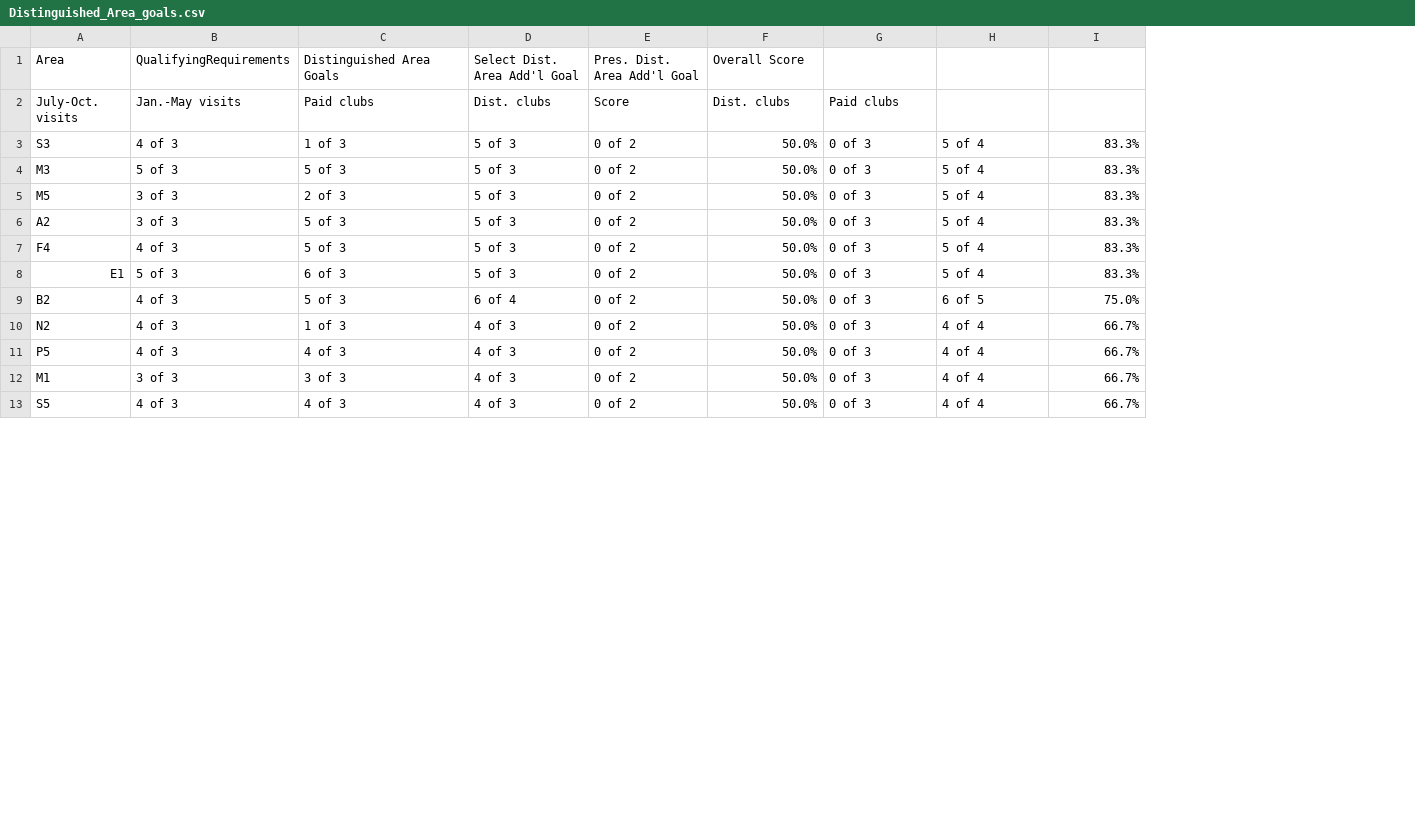
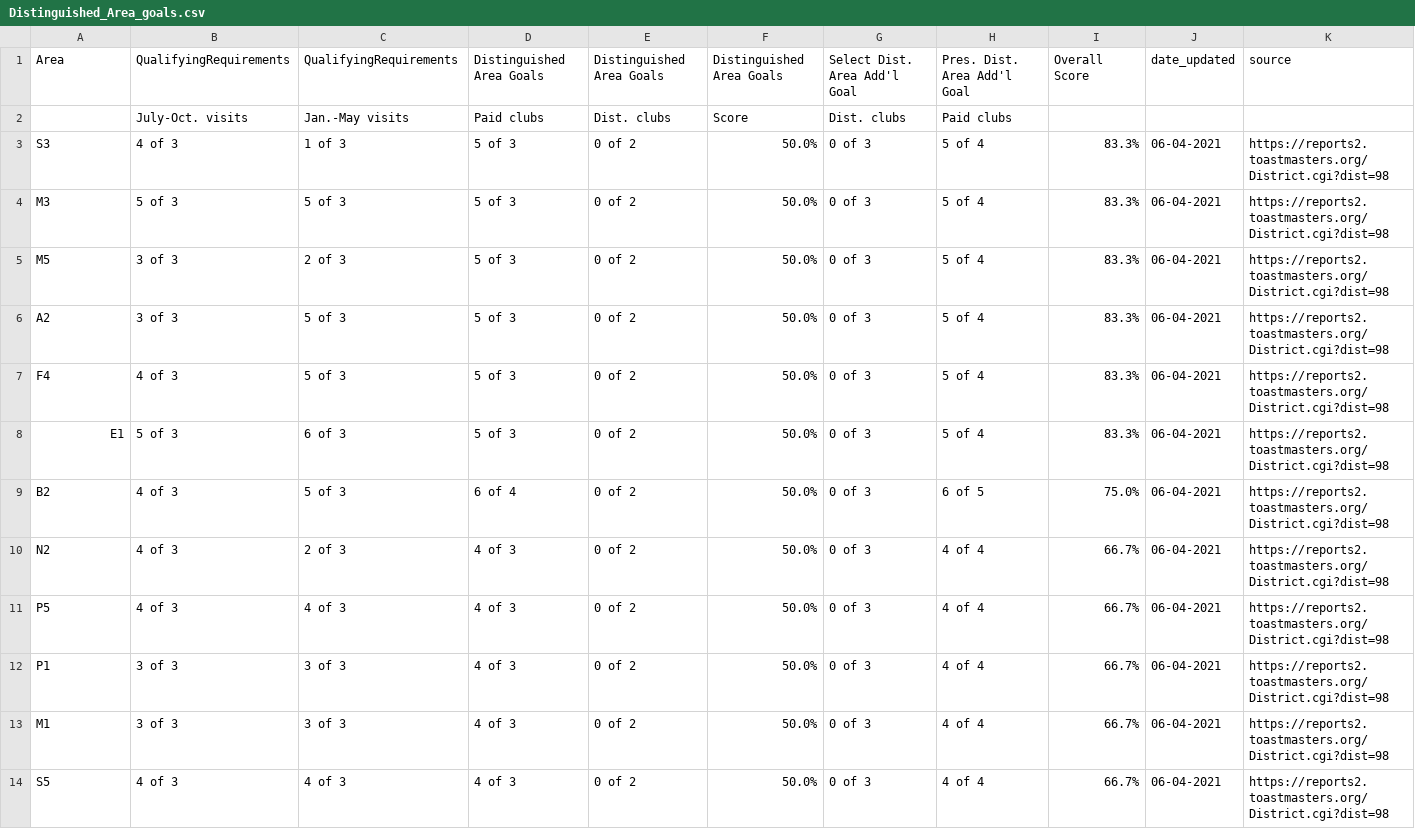
Before and after one commit to District98/raw-data, a CSV file: from-TMI/Distinguished_Area_goals.csv, drawn as a sheet; only a part is shown; removed rows and columns are numbered as before the commit, all else as after; the diff covers the shown part only; the diff names each change by its address in the sheet, - before the commit and + after, or states it on an @@ line.

```diff
--- a/from-TMI/Distinguished_Area_goals.csv
+++ b/from-TMI/Distinguished_Area_goals.csv
+column J, row 1: date_updated; rows 3-11: all 06-04-2021; rows 13-14: 06-04-2021 | 06-04-2021
+column K, row 1: source; rows 3-11: all https://reports2.toastmasters.org/District.cgi?dist=98; rows 13-14: https://reports2.toastmasters.org/District.cgi?dist=98 | https://reports2.toastmasters.org/District.cgi?dist=98
-C1: Distinguished Area Goals
+C1: QualifyingRequirements
-D1: Select Dist. Area Add'l Goal
+D1: Distinguished Area Goals
-E1: Pres. Dist. Area Add'l Goal
+E1: Distinguished Area Goals
-F1: Overall Score
+F1: Distinguished Area Goals
-G1: (empty)
+G1: Select Dist. Area Add'l Goal
-H1: (empty)
+H1: Pres. Dist. Area Add'l Goal
-I1: (empty)
+I1: Overall Score
-row 2: July-Oct. visits | Jan.-May visits | Paid clubs | Dist. clubs | Score | Dist. clubs | Paid clubs
+row 2:  | July-Oct. visits | Jan.-May visits | Paid clubs | Dist. clubs | Score | Dist. clubs | Paid clubs
-C10: 1 of 3
+C10: 2 of 3
+row 12: P1 | 3 of 3 | 3 of 3 | 4 of 3 | 0 of 2 | 50.0% | 0 of 3 | 4 of 4 | 66.7% | 06-04-2021 | https://reports2.toastmasters.org/District.cgi?dist=98
```
Also changed, not shown: 6 added rows, 7 removed rows and 4 edited cells elsewhere in this file, from-TMI/Club_goal.csv, from-TMI/Clubs_need_coach.csv, 8 other files.
